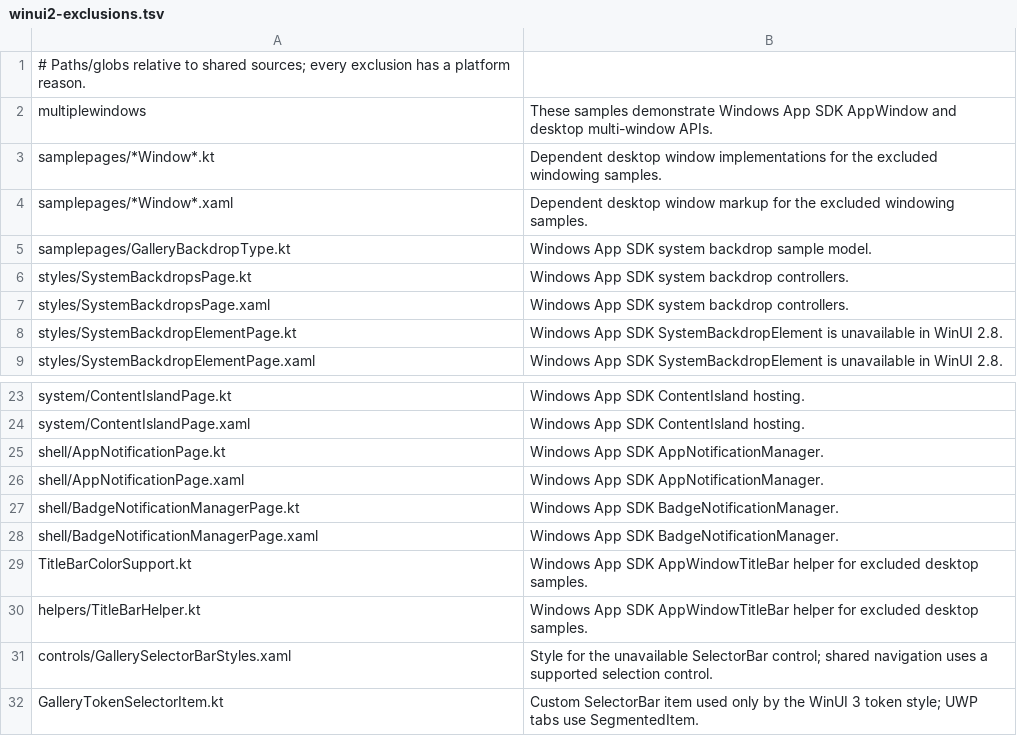
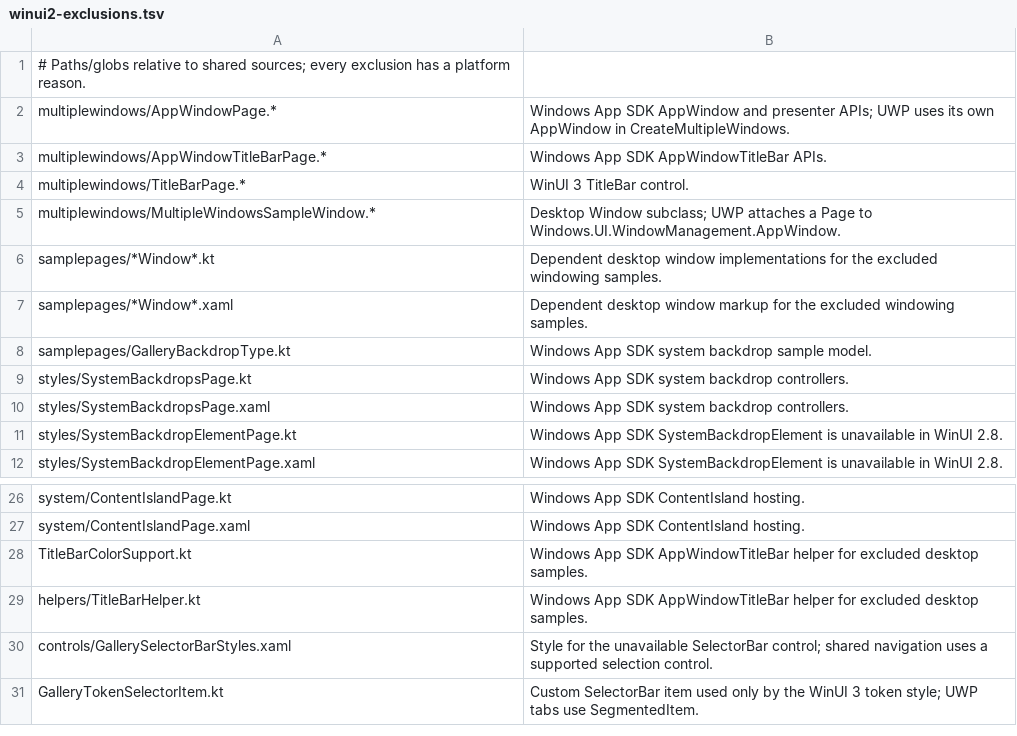
Before and after one commit to compose-fluent/kotlin-winrt, a TSV file: winui-gallery/winui2-exclusions.tsv, drawn as a sheet; only a part is shown, gaps mark what is left out.

Commit message:
feat(gallery): add UWP windows notifications and activation samples

```diff
--- a/winui-gallery/winui2-exclusions.tsv
+++ b/winui-gallery/winui2-exclusions.tsv
@@ -1,3 +1,6 @@
 # Paths/globs relative to shared sources; every exclusion has a platform reason.
-multiplewindows	These samples demonstrate Windows App SDK AppWindow and desktop multi-window APIs.
+multiplewindows/AppWindowPage.*	Windows App SDK AppWindow and presenter APIs; UWP uses its own AppWindow in CreateMultipleWindows.
+multiplewindows/AppWindowTitleBarPage.*	Windows App SDK AppWindowTitleBar APIs.
+multiplewindows/TitleBarPage.*	WinUI 3 TitleBar control.
+multiplewindows/MultipleWindowsSampleWindow.*	Desktop Window subclass; UWP attaches a Page to Windows.UI.WindowManagement.AppWindow.
 samplepages/*Window*.kt	Dependent desktop window implementations for the excluded windowing samples.
@@ -24,6 +27,2 @@ system/ContentIslandPage.kt	Windows App SDK ContentIsland hosting.
 system/ContentIslandPage.xaml	Windows App SDK ContentIsland hosting.
-shell/AppNotificationPage.kt	Windows App SDK AppNotificationManager.
-shell/AppNotificationPage.xaml	Windows App SDK AppNotificationManager.
-shell/BadgeNotificationManagerPage.kt	Windows App SDK BadgeNotificationManager.
-shell/BadgeNotificationManagerPage.xaml	Windows App SDK BadgeNotificationManager.
 TitleBarColorSupport.kt	Windows App SDK AppWindowTitleBar helper for excluded desktop samples.
```
Also changed, not shown: 21 other files.
